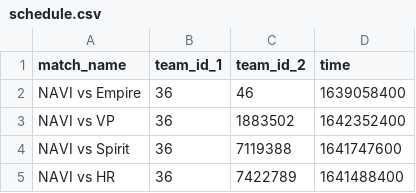
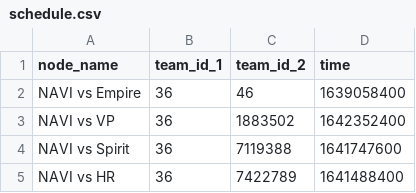
Before and after one commit to VirenDias/dpc-fantasy, a CSV file: data/13709/schedule.csv, drawn as a sheet; only a part is shown.

Commit message:
Acquired additional schedule data for future features

```diff
--- a/data/13709/schedule.csv
+++ b/data/13709/schedule.csv
@@ -1,2 +1,2 @@
-match_name,team_id_1,team_id_2,time
+node_name,team_id_1,team_id_2,time
 "NAVI vs Empire",36,46,1639058400
```
Also changed, not shown: data/13712/schedule.csv, data/13716/schedule.csv, 18 other files.
